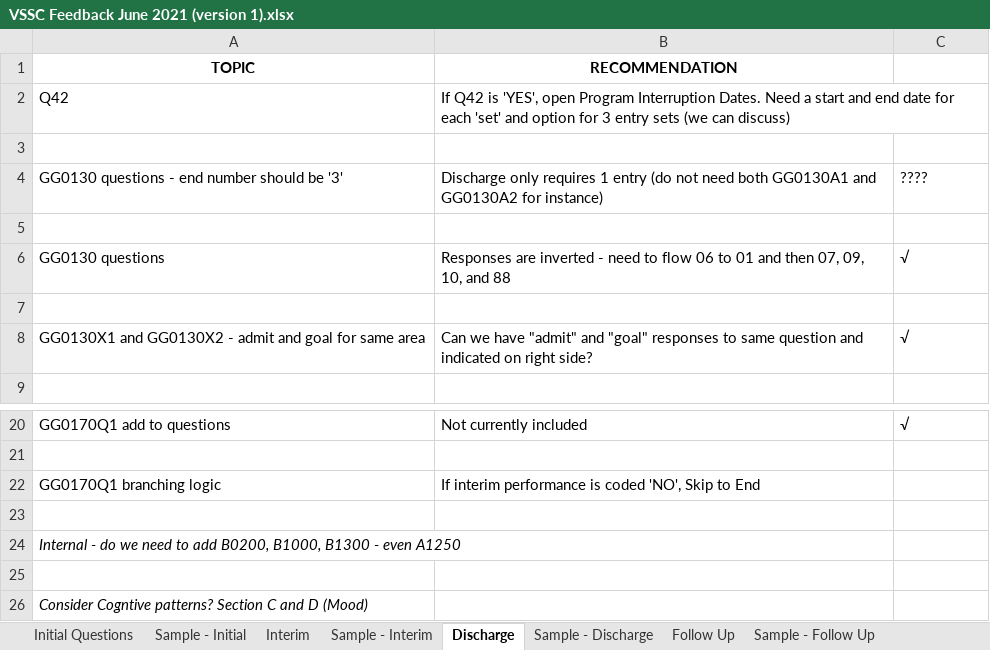
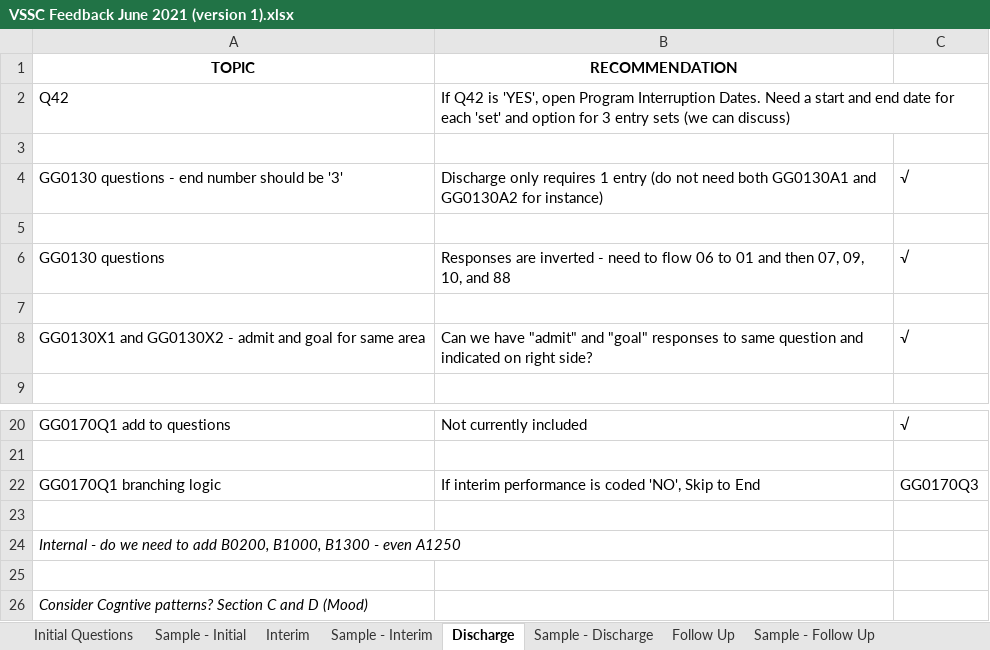
Before and after one commit to android8/IPRehab, an Excel workbook: VSSC Feedback June 2021 (version 1).xlsx, sheet Discharge, drawn as a sheet; only a part is shown, gaps mark what is left out; values as stored, in another font and other column widths than the file's, no borders; the diff names each change by its address in the sheet, - before the commit and + after, or states it on an @@ line.

```diff
--- a/VSSC Feedback June 2021 (version 1).xlsx (sheet Discharge)
+++ b/VSSC Feedback June 2021 (version 1).xlsx (sheet Discharge)
-C4: ????
+C4: √
-C22: (empty)
+C22: GG0170Q3
```
Also changed, not shown: sheet Follow Up, sheet Interim, 23 other files.
